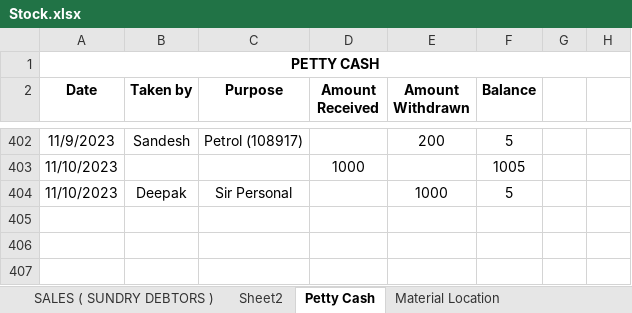
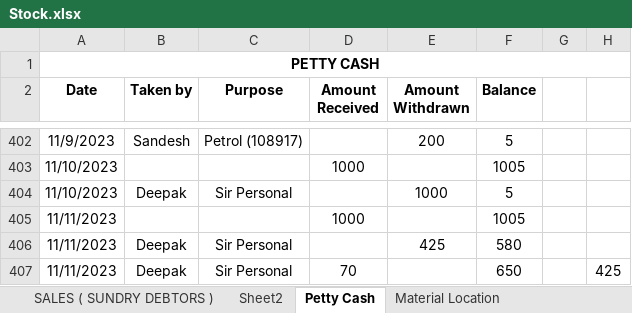
Before and after one commit to JPTechatronics/J-P-Techatronics-2023-2024, an Excel workbook: Stock.xlsx, sheet Petty Cash, drawn as a sheet; only a part is shown, gaps mark what is left out; values as stored, in another font and other column widths than the file's, no borders; the diff names each change by its address in the sheet, - before the commit and + after, or states it on an @@ line.

```diff
--- a/Stock.xlsx (sheet Petty Cash)
+++ b/Stock.xlsx (sheet Petty Cash)
+row 405: 11/11/2023 |  |  | 1000 |  | 1005
+row 406: 11/11/2023 | Deepak | Sir Personal |  | 425 | 580
+row 407: 11/11/2023 | Deepak | Sir Personal | 70 |  | 650 |  | 425
```
Also changed, not shown: sheet PURCHASE ( SUNDRY CREDITOR ), Attendance.xlsx, Outstandings.xlsx.
